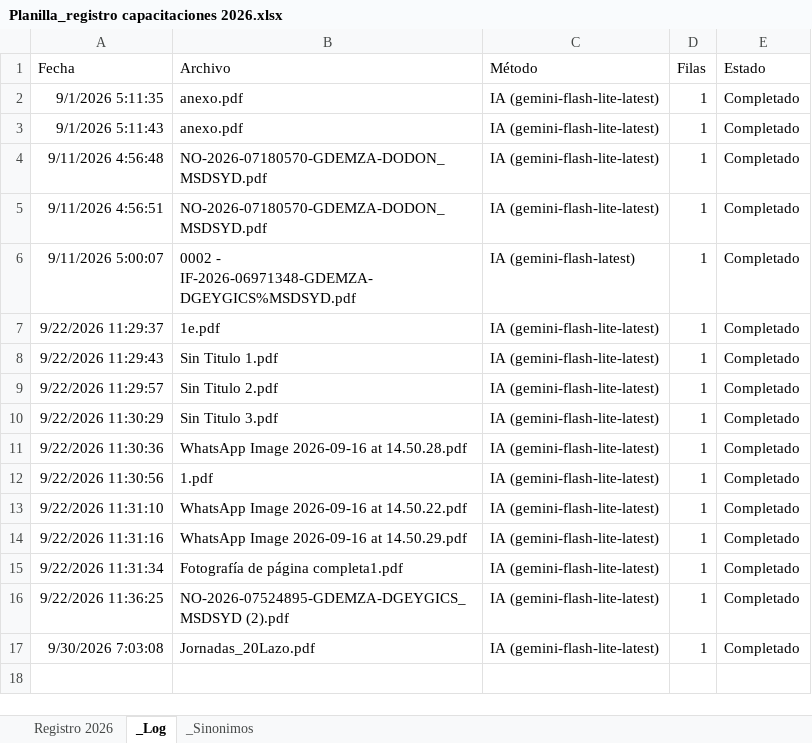
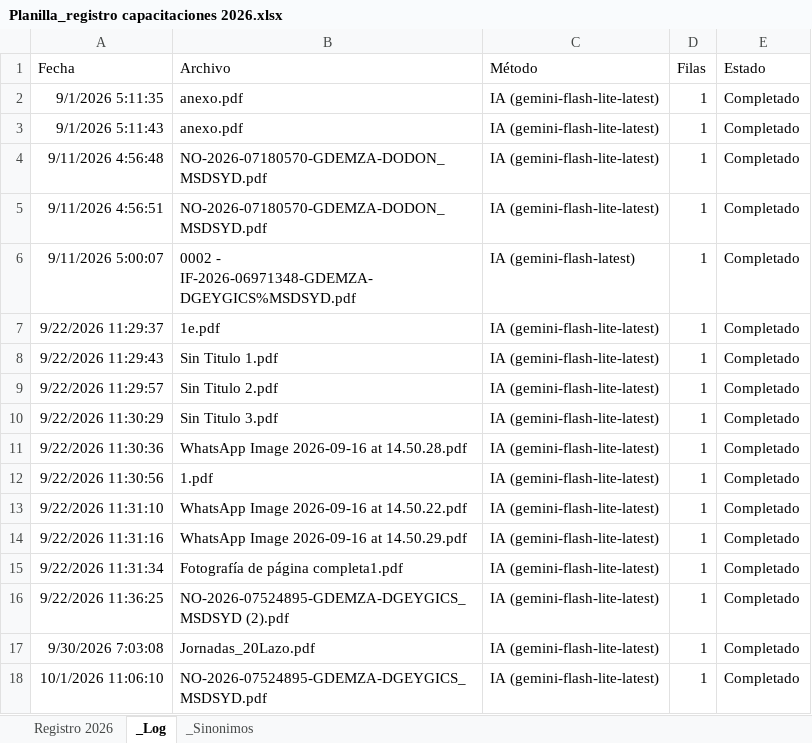
Before and after one commit to superpollo02/dashboard-capacitaciones-2026, an Excel workbook: Planilla_registro capacitaciones 2026.xlsx, sheet _Log, drawn as a sheet; values as stored, in another font and other column widths than the file's, no borders; charts and pictures not drawn; the diff names each change by its address in the sheet, - before the commit and + after, or states it on an @@ line.

```diff
--- a/Planilla_registro capacitaciones 2026.xlsx (sheet _Log)
+++ b/Planilla_registro capacitaciones 2026.xlsx (sheet _Log)
+row 18: 10/1/2026 11:06:10 | NO-2026-07524895-GDEMZA-DGEYGICS_MSDSYD.pdf | IA (gemini-flash-lite-latest) | 1 | Completado
```
Also changed, not shown: sheet Registro 2026, hidden cells, charts or pictures, 3 other files.
